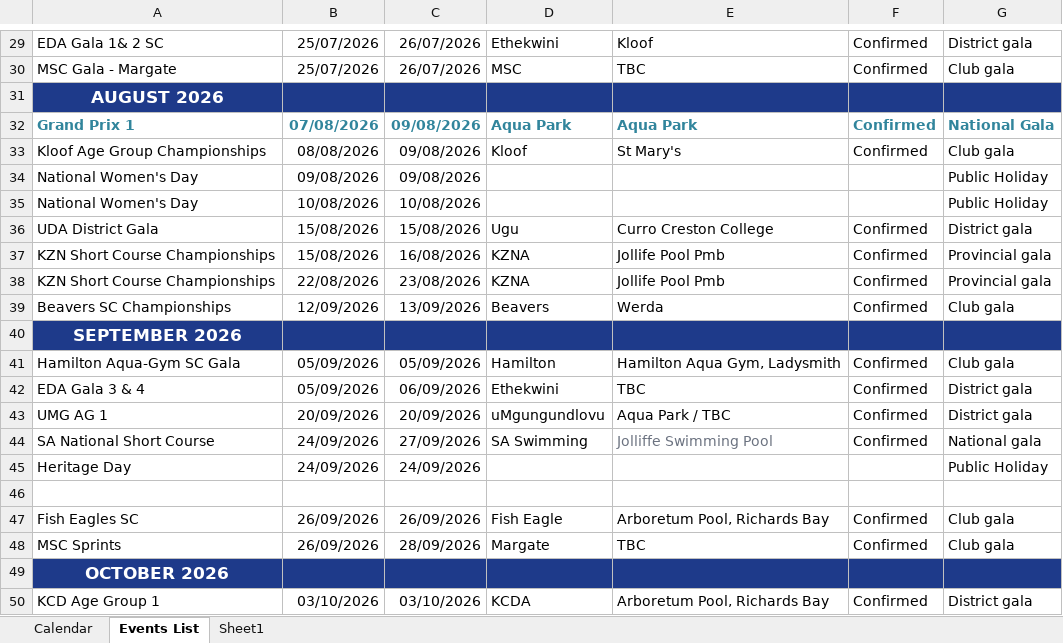
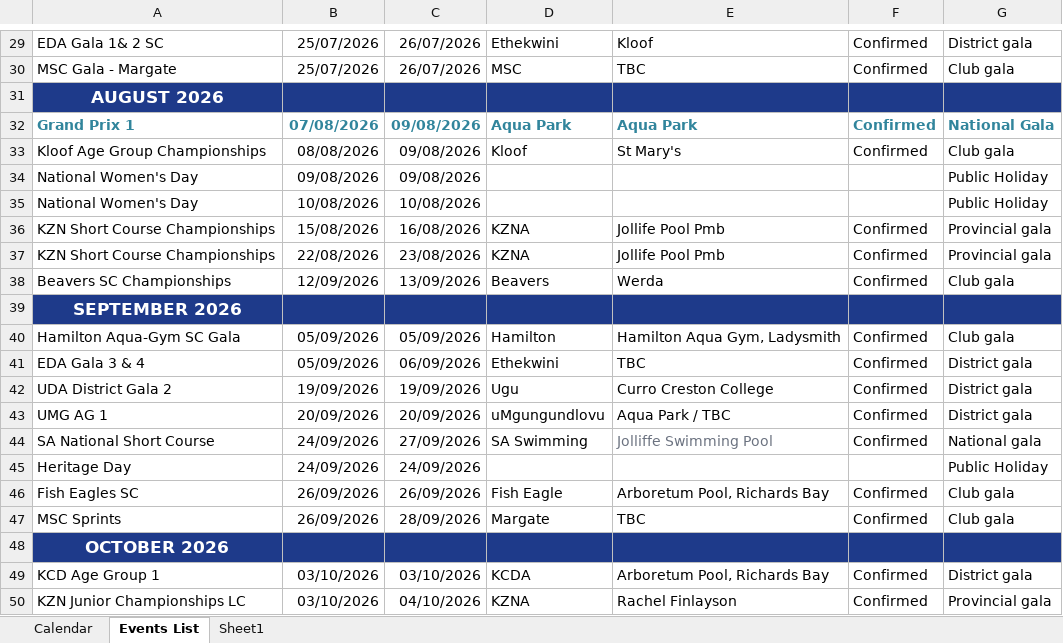
Before and after one commit to kznaswimboard/KZNASwimmingCalendar, an Excel workbook: KZN Calendar 05 May 2026 -2026_2027.xlsx, sheet Events List, drawn as a sheet; only a part is shown, gaps mark what is left out; the shorter side is filled out with more unchanged rows; values as stored, in another font and other column widths than the file's, no borders; charts and pictures and conditional formats and table styles not drawn; removed rows and columns are numbered as before the commit, all else as after; the diff names each change by its address in the sheet, - before the commit and + after, or states it on an @@ line.

Commit message:
Add files via upload
changed date of ugu gala 2

```diff
--- a/KZN Calendar 05 May 2026 -2026_2027.xlsx (sheet Events List)
+++ b/KZN Calendar 05 May 2026 -2026_2027.xlsx (sheet Events List)
-row 36: UDA District Gala | 15/08/2026 | 15/08/2026 | Ugu | Curro Creston College | Confirmed | District gala
+row 42: UDA District Gala 2 | 19/09/2026 | 19/09/2026 | Ugu | Curro Creston College | Confirmed | District gala
-row 46: (empty)
```
Also changed, not shown: charts or pictures.
